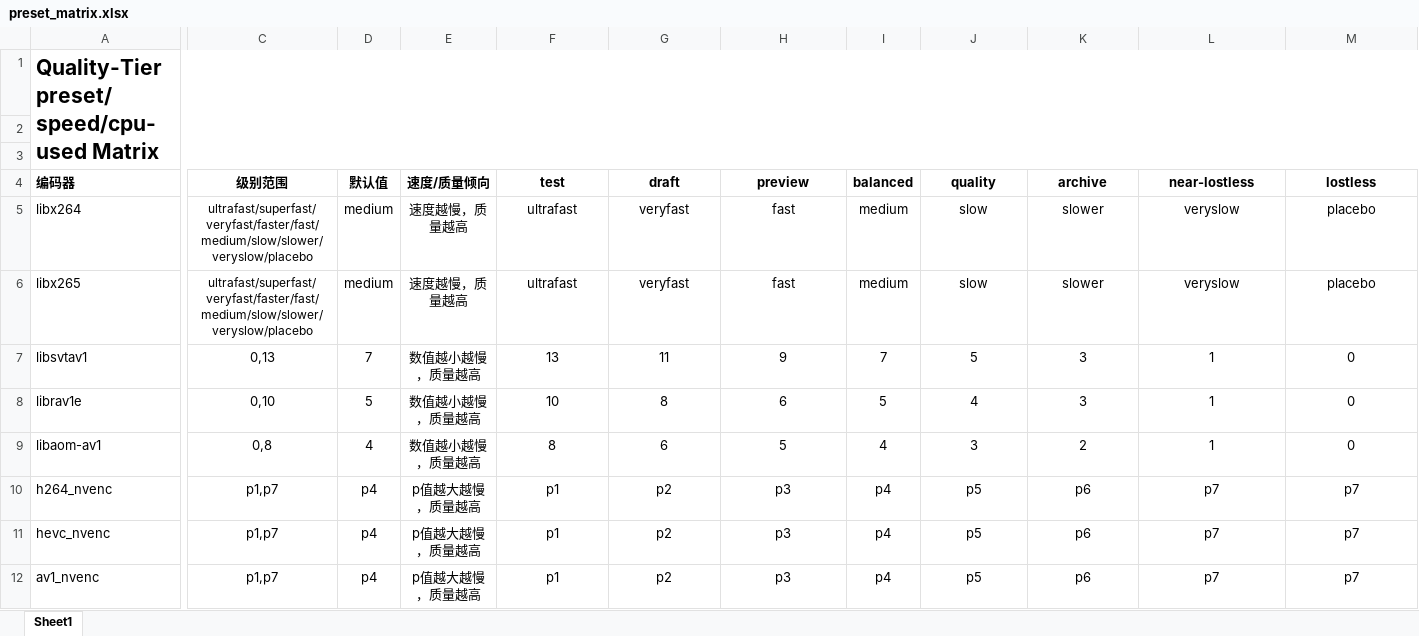
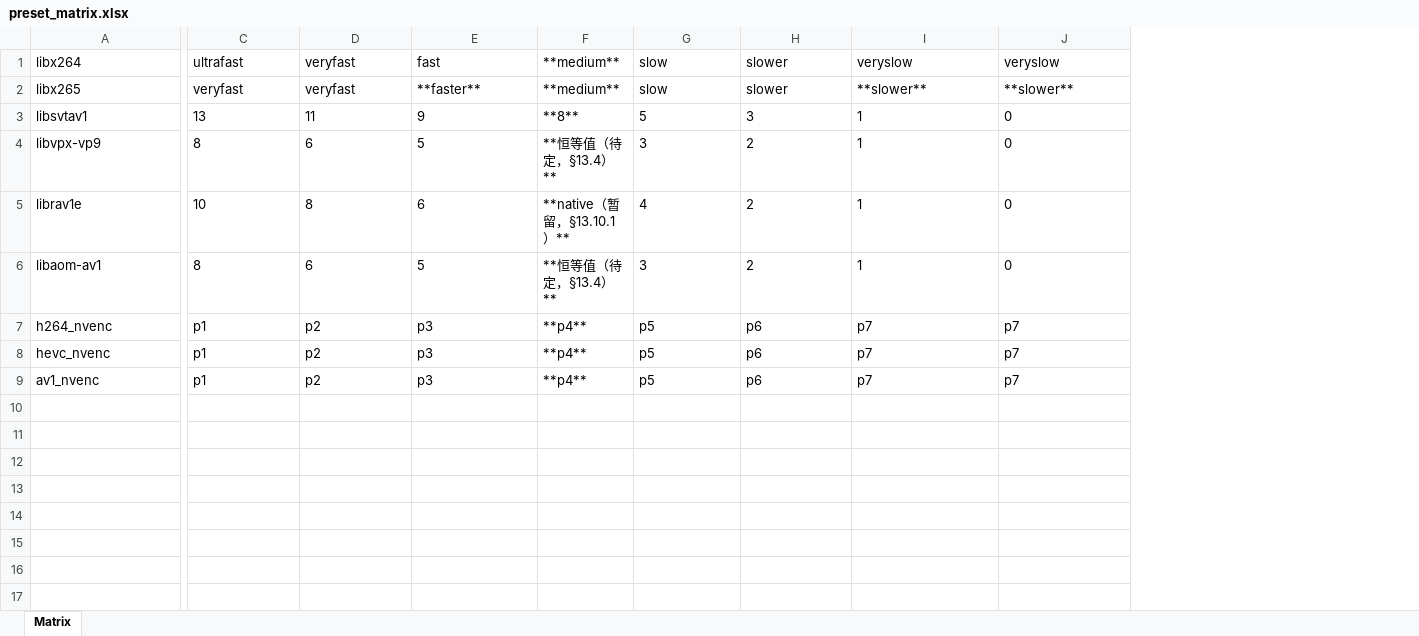
Before and after one commit to Joshua-Wang223/VidUtils, an Excel workbook: Accessory/preset_matrix.xlsx, sheet Matrix, drawn as a sheet; only a part is shown, gaps mark what is left out; values as stored, in another font and other column widths than the file's, no borders; removed rows and columns are numbered as before the commit, all else as after; rows hold the shown columns only; the diff names each change by its address in the sheet, - before the commit and + after, or states it on an @@ line.

Commit message:
Update quality-tier plan and preset matrix with AVX2 machine data and optimized matrix

```diff
--- a/Accessory/preset_matrix.xlsx (sheet Matrix)
+++ b/Accessory/preset_matrix.xlsx (sheet Matrix)
-sheet tab: Sheet1
+sheet tab: Matrix
-column C, rows 5-12: ultrafast/superfast/veryfast/faster/fast/medium/slow/slower/veryslow/placebo | ultrafast/superfast/veryfast/faster/fast/medium/slow/slower/veryslow/placebo | 0,13 | 0,10 | 0,8 | p1,p7 | p1,p7 | p1,p7
-column D, rows 5-12: medium | medium | 7 | 5 | 4 | p4 | p4 | p4
-column E, rows 5-12: 速度越慢，质量越高 | 速度越慢，质量越高 | 数值越小越慢，质量越高 | 数值越小越慢，质量越高 | 数值越小越慢，质量越高 | p值越大越慢，质量越高 | p值越大越慢，质量越高 | p值越大越慢，质量越高
-column I, rows 5-12: medium | medium | 7 | 5 | 4 | p4 | p4 | p4
+column F, rows 1-3: **medium** | **medium** | **8**; rows 5-9: **native（暂留，§13.10.1）** | **恒等值（待定，§13.4）** | **p4** | **p4** | **p4**
-row 1: Quality-Tier preset/speed/cpu-used Matrix
-row 2: (empty)
-row 3: (empty)
-row 4: 编码器 | 级别范围 | 默认值 | 速度/质量倾向 | test | draft | preview | balanced | quality | archive | near-lostless | lostless
-C1:E3 alignment: center
+C1:E3 alignment: left
-G1:J3 alignment: center
+G1:J3 alignment: left
-J1: placebo
+J1: veryslow
-C2: ultrafast
+C2: veryfast
-E2: fast
+E2: **faster**
-I2: veryslow
+I2: **slower**
-J2: placebo
+J2: **slower**
+row 4: libvpx-vp9 | 8 | 6 | 5 | **恒等值（待定，§13.4）** | 3 | 2 | 1 | 0
-C5:E9 alignment: center
+C5:E9 alignment: left
-G5:J9 alignment: center
+G5:J9 alignment: left
-H5: 3
+H5: 2
```
Also changed, not shown: 1 other file.
